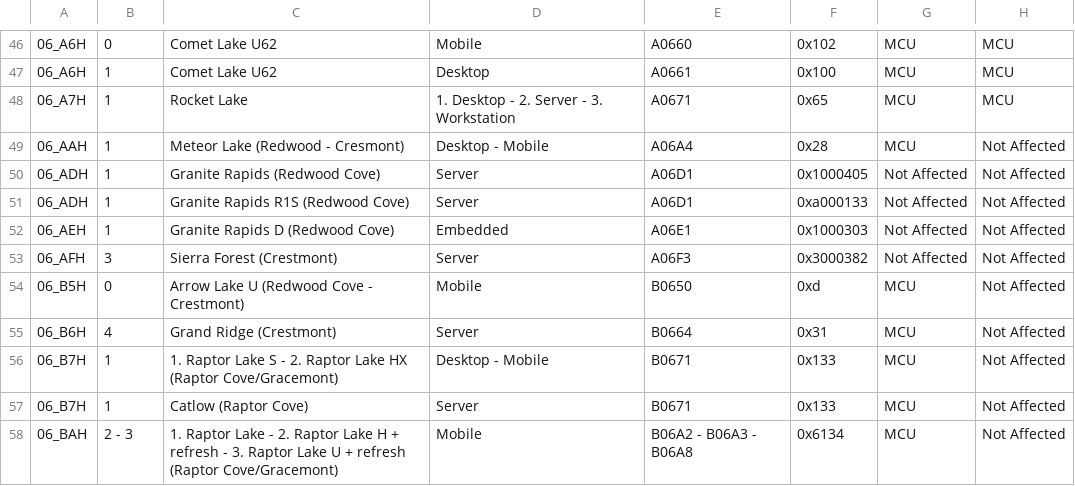
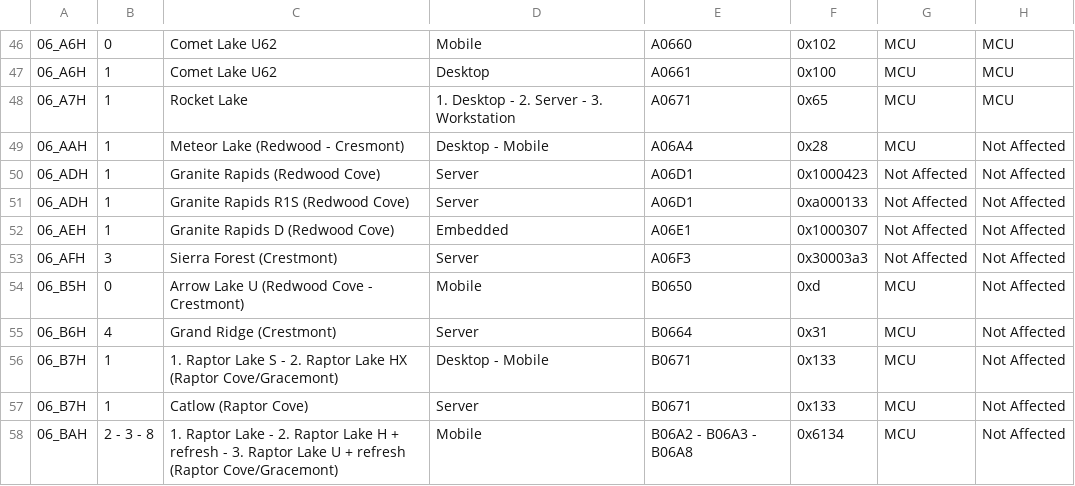
Before and after one commit to intel/Intel-affected-processor-list, a CSV file: Intel_affected_processor_list.csv, drawn as a sheet; only a part is shown, gaps mark what is left out; the diff covers the shown part only; the diff names each change by its address in the sheet, - before the commit and + after, or states it on an @@ line.

```diff
--- a/Intel_affected_processor_list.csv
+++ b/Intel_affected_processor_list.csv
-F50: 0x1000405
+F50: 0x1000423
-F52: 0x1000303
+F52: 0x1000307
-F53: 0x3000382
+F53: 0x30003a3
-B58: 2 - 3
+B58: 2 - 3 - 8
```
Also changed, not shown: 2 added rows and 14 edited cells elsewhere in this file.
